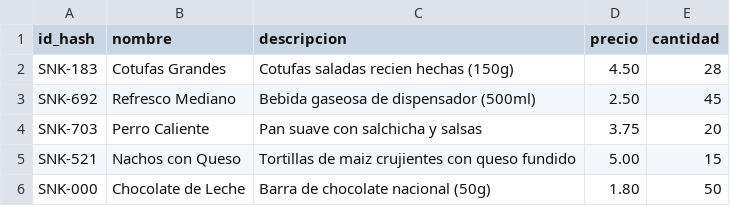
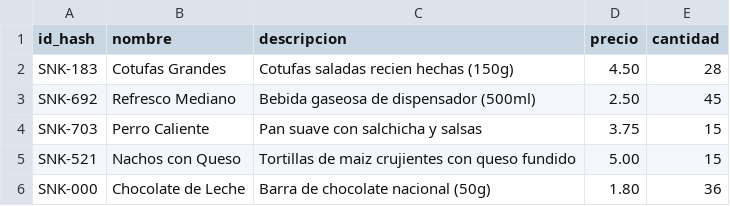
Before and after one commit to ErSamuel/Proyecto-Gestor-Mercado-Cine, a CSV file: stock.csv, drawn as a sheet.

```diff
--- a/stock.csv
+++ b/stock.csv
@@ -3,4 +3,4 @@ SNK-183,Cotufas Grandes,Cotufas saladas recien hechas (150g),4.50,28
 SNK-692,Refresco Mediano,Bebida gaseosa de dispensador (500ml),2.50,45
-SNK-703,Perro Caliente,Pan suave con salchicha y salsas,3.75,20
+SNK-703,Perro Caliente,Pan suave con salchicha y salsas,3.75,15
 SNK-521,Nachos con Queso,Tortillas de maiz crujientes con queso fundido,5.00,15
-SNK-000,Chocolate de Leche,Barra de chocolate nacional (50g),1.80,50
+SNK-000,Chocolate de Leche,Barra de chocolate nacional (50g),1.80,36
```
Also changed, not shown: 4 other files.
